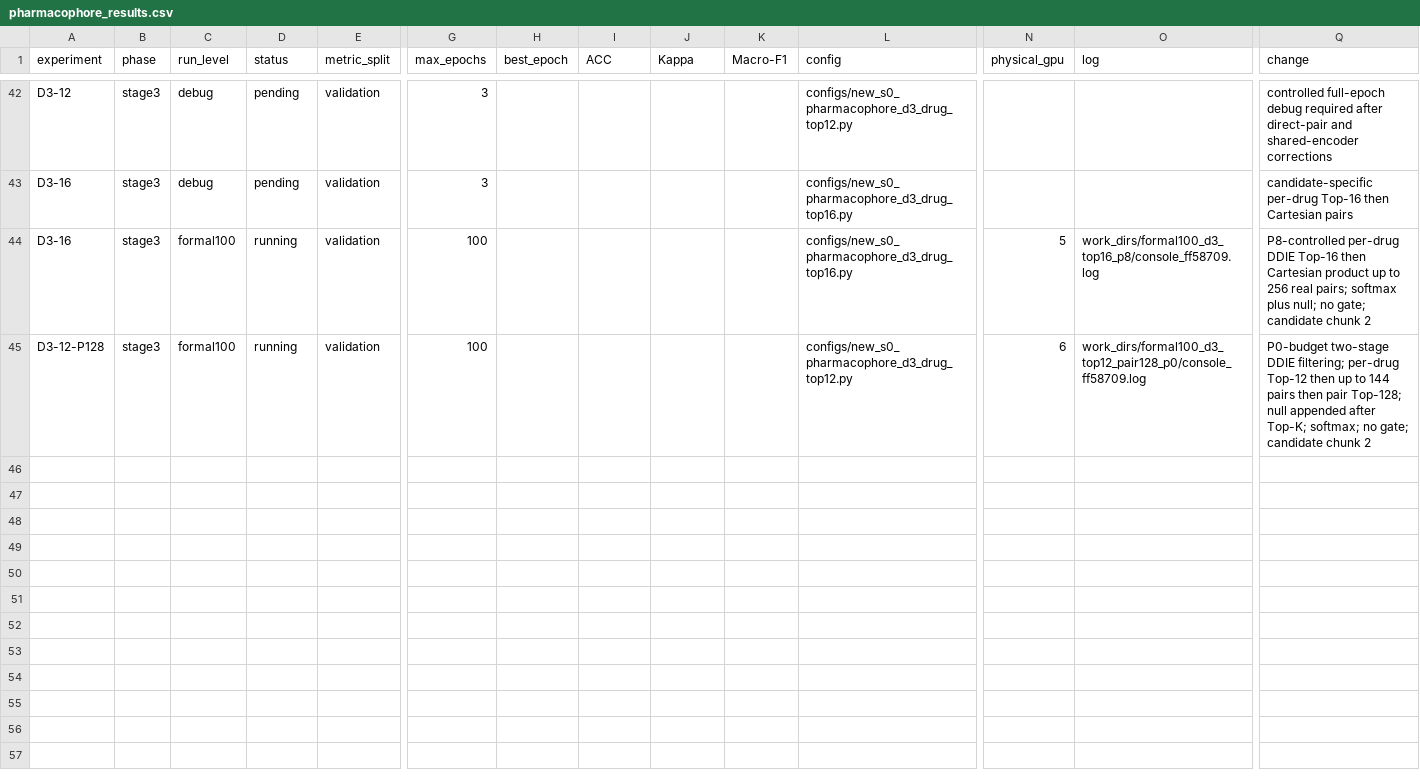
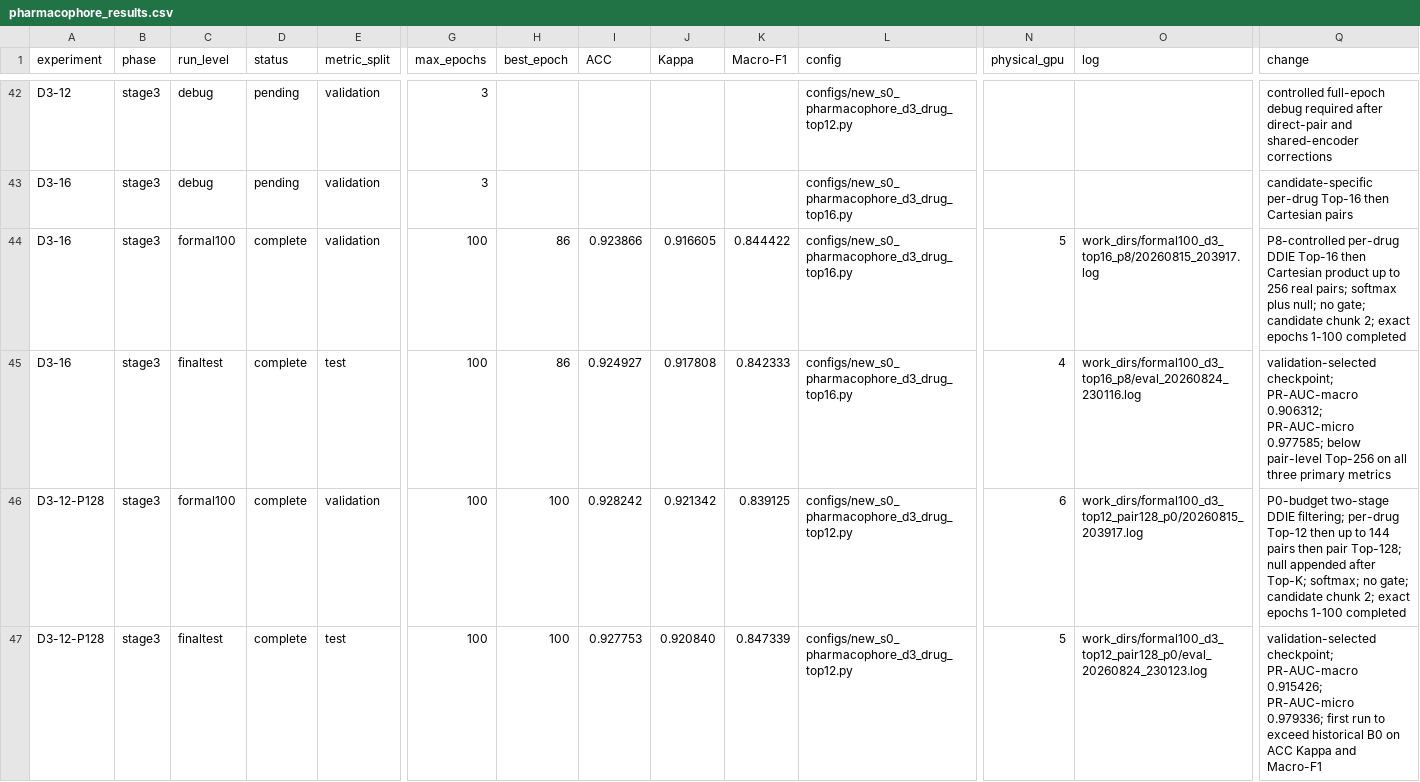
Before and after one commit to minonicc/ZeroDDI, a CSV file: results/pharmacophore_results.csv, drawn as a sheet; only a part is shown, gaps mark what is left out; addresses are those after the commit; rows hold the shown columns only; the diff names each change by its address in the sheet, - before the commit and + after, or states it on an @@ line.

Commit message:
analysis: record two-stage drug filtering evaluations

```diff
--- a/results/pharmacophore_results.csv
+++ b/results/pharmacophore_results.csv
-D44 (status): running
+D44 (status): complete
-H44 (best_epoch): (empty)
+H44 (best_epoch): 86
-I44 (ACC): (empty)
+I44 (ACC): 0.923866
-J44 (Kappa): (empty)
+J44 (Kappa): 0.916605
-K44 (Macro-F1): (empty)
+K44 (Macro-F1): 0.844422
-O44 (log): work_dirs/formal100_d3_top16_p8/console_ff58709.log
+O44 (log): work_dirs/formal100_d3_top16_p8/20260815_203917.log
-Q44 (change): …candidate chunk 2
+Q44 (change): …candidate chunk 2; exact epochs 1-100 completed
+row 45: D3-16 | stage3 | finaltest | complete | test | 100 | 86 | 0.924927 | 0.917808 | 0.842333 | configs/new_s0_pharmacophore_d3_drug_top16.py | 4 | work_dirs/formal100_d3_top16_p8/eval_20260824_230116.log | validation-selected checkpoint; PR-AUC-macro 0.906312; PR-AUC-micro 0.977585; below pair-level Top-256 on all three primary metrics
-D46 (status): running
+D46 (status): complete
-H46 (best_epoch): (empty)
+H46 (best_epoch): 100
-I46 (ACC): (empty)
+I46 (ACC): 0.928242
-J46 (Kappa): (empty)
+J46 (Kappa): 0.921342
-K46 (Macro-F1): (empty)
+K46 (Macro-F1): 0.839125
-O46 (log): work_dirs/formal100_d3_top12_pair128_p0/console_ff58709.log
+O46 (log): work_dirs/formal100_d3_top12_pair128_p0/20260815_203917.log
-Q46 (change): …candidate chunk 2
+Q46 (change): …candidate chunk 2; exact epochs 1-100 completed
+row 47: D3-12-P128 | stage3 | finaltest | complete | test | 100 | 100 | 0.927753 | 0.920840 | 0.847339 | configs/new_s0_pharmacophore_d3_drug_top12.py | 5 | work_dirs/formal100_d3_top12_pair128_p0/eval_20260824_230123.log | validation-selected checkpoint; PR-AUC-macro 0.915426; PR-AUC-micro 0.979336; first run to exceed historical B0 on ACC Kappa and Macro-F1
```
Also changed, not shown: 1 other file.
